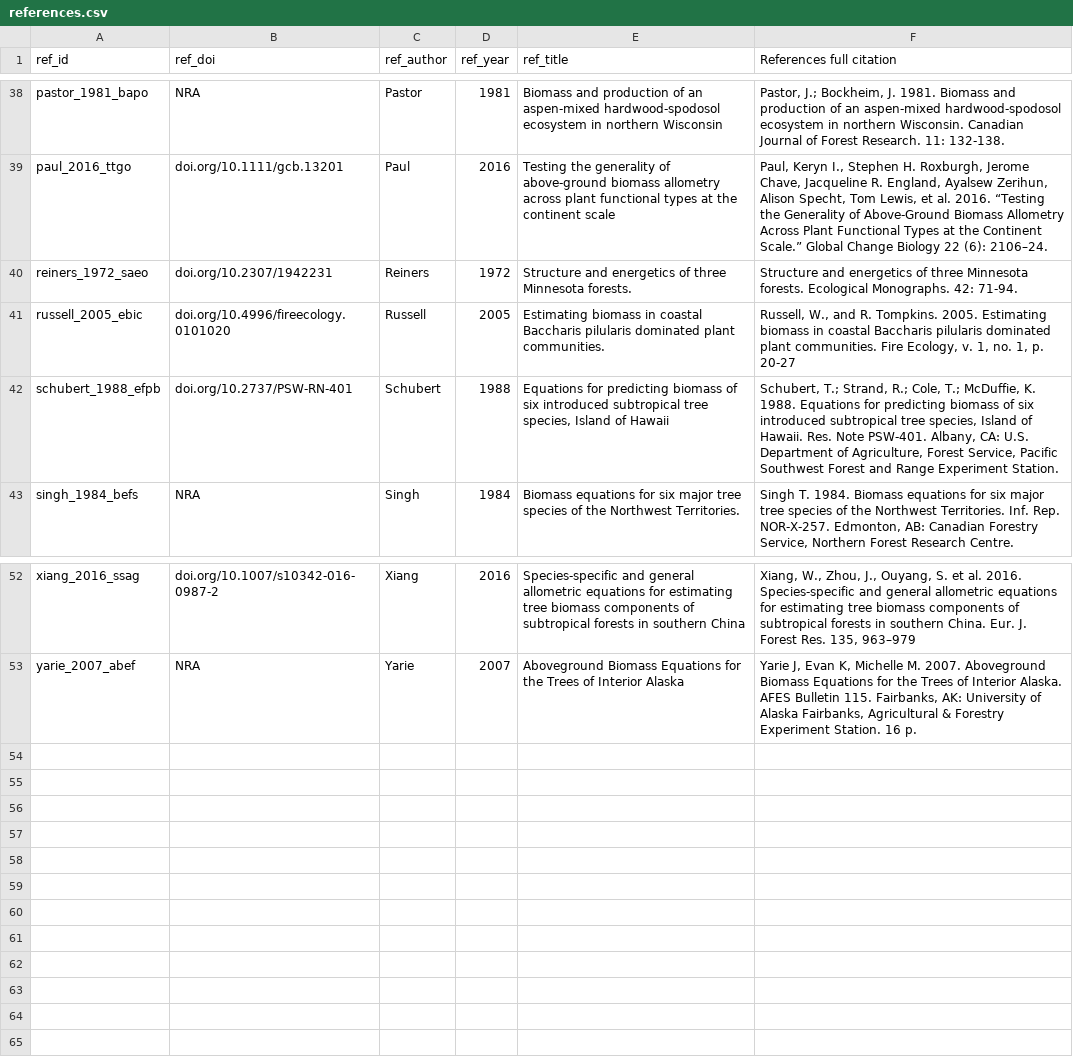
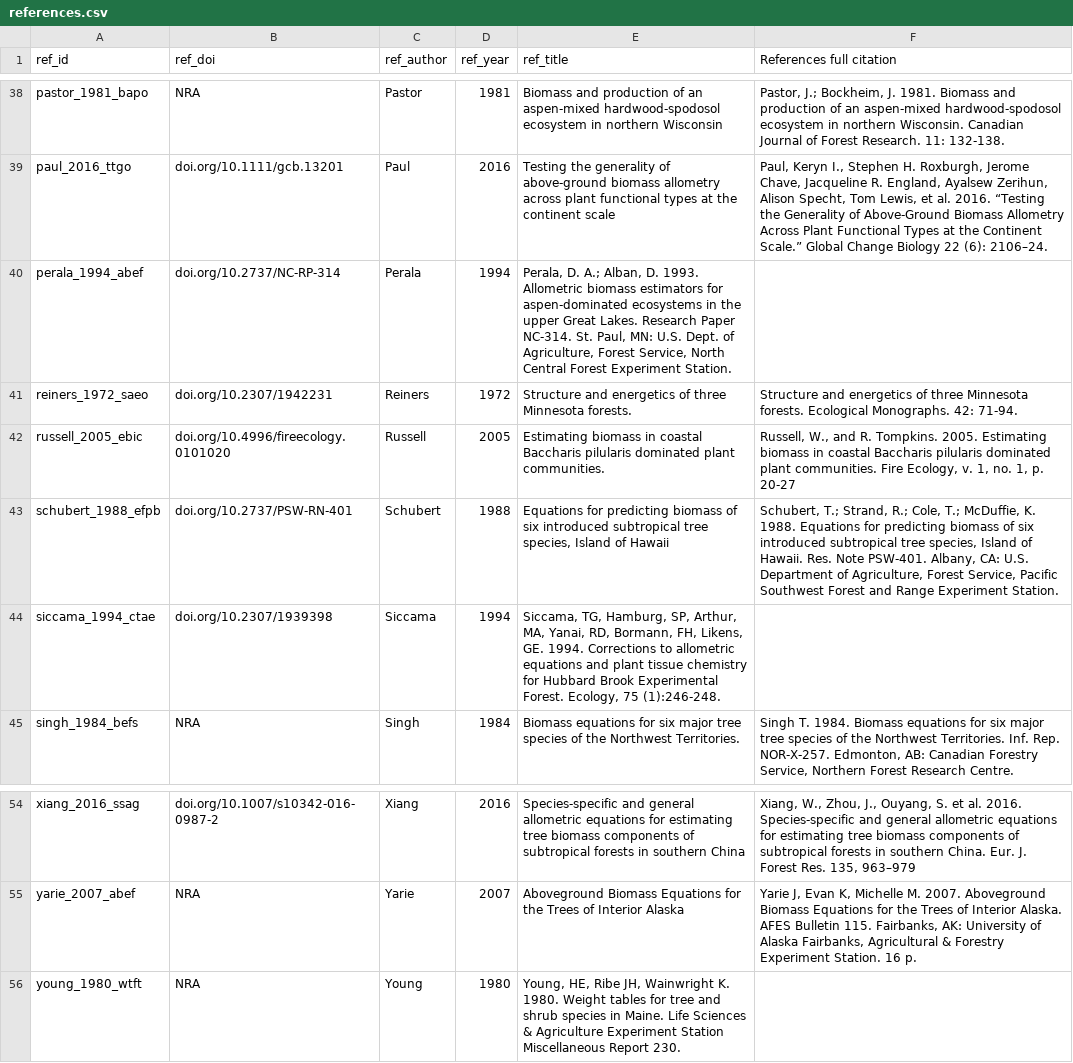
Before and after one commit to ropensci/allodb, a CSV file: data-raw/csv_database/references.csv, drawn as a sheet; only a part is shown, gaps mark what is left out.

Commit message:
Added missing references

```diff
--- a/data-raw/csv_database/references.csv
+++ b/data-raw/csv_database/references.csv
@@ -39,2 +39,3 @@ pastor_1981_bapo,NRA,Pastor,1981,Biomass and production of an aspen-mixed hardwo
 paul_2016_ttgo,doi.org/10.1111/gcb.13201,Paul,2016,Testing the generality of above-ground biomass allometry across plant functional types at the continent scale,"Paul, Keryn I., Stephen H. Roxburgh, Jerome Chave, Jacqueline R. England, Ayalsew Zerihun, Alison Specht, Tom Lewis, et al. 2016. “Testing the Generality of Above-Ground Biomass Allometry Across Plant Functional Types at the Continent Scale.” Global Change Biology 22 (6): 2106–24."
+perala_1994_abef,doi.org/10.2737/NC-RP-314,Perala,1994,"Perala, D. A.; Alban, D. 1993. Allometric biomass estimators for aspen-dominated ecosystems in the upper Great Lakes. Research Paper NC-314. St. Paul, MN: U.S. Dept. of Agriculture, Forest Service, North Central Forest Experiment Station.",
 reiners_1972_saeo,doi.org/10.2307/1942231,Reiners,1972,Structure and energetics of three Minnesota forests.,Structure and energetics of three Minnesota forests. Ecological Monographs. 42: 71-94.
@@ -42,2 +43,3 @@ russell_2005_ebic,doi.org/10.4996/fireecology.0101020 ,Russell,2005,Estimating
 schubert_1988_efpb,doi.org/10.2737/PSW-RN-401,Schubert,1988,"Equations for predicting biomass of six introduced subtropical tree species, Island of Hawaii","Schubert, T.; Strand, R.; Cole, T.; McDuffie, K. 1988. Equations for predicting biomass of six introduced subtropical tree species, Island of Hawaii. Res. Note PSW-401. Albany, CA: U.S. Department of Agriculture, Forest Service, Pacific Southwest Forest and Range Experiment Station."
+siccama_1994_ctae,doi.org/10.2307/1939398,Siccama,1994,"Siccama, TG, Hamburg, SP, Arthur, MA, Yanai, RD, Bormann, FH, Likens, GE. 1994. Corrections to allometric equations and plant tissue chemistry for Hubbard Brook Experimental Forest. Ecology, 75 (1):246-248.",
 singh_1984_befs,NRA,Singh,1984,Biomass equations for six major tree species of the Northwest Territories. ,"Singh T. 1984. Biomass equations for six major tree species of the Northwest Territories. Inf. Rep. NOR-X-257. Edmonton, AB: Canadian Forestry Service, Northern Forest Research Centre."
@@ -53 +55,2 @@ xiang_2016_ssag,doi.org/10.1007/s10342-016-0987-2,Xiang,2016,Species-specific an
 yarie_2007_abef,NRA,Yarie,2007,Aboveground Biomass Equations for the Trees of Interior Alaska,"Yarie J, Evan K, Michelle M. 2007. Aboveground Biomass Equations for the Trees of Interior Alaska.  AFES Bulletin 115. Fairbanks, AK: University of Alaska Fairbanks, Agricultural & Forestry Experiment Station. 16 p."
+young_1980_wtft,NRA,Young,1980,"Young, HE, Ribe JH, Wainwright K. 1980. Weight tables for tree and shrub species in Maine. Life Sciences & Agriculture Experiment Station Miscellaneous Report 230.",
```
